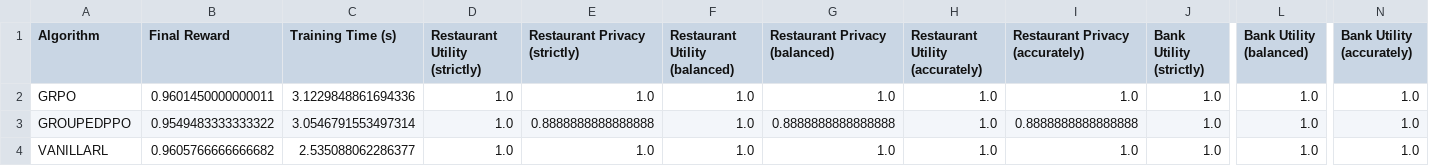
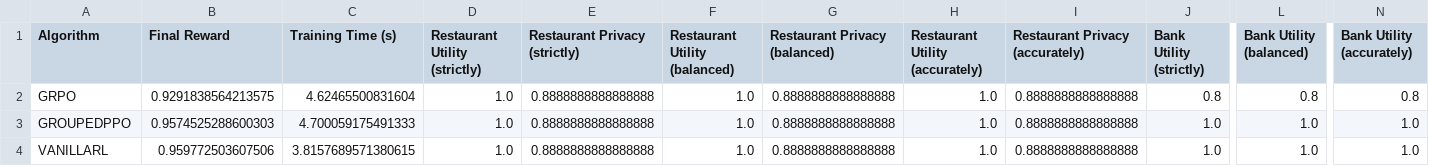
Before and after one commit to swanky-rt/Student-Navigator, a CSV file: final_project/results/comparison_table.csv, drawn as a sheet; only a part is shown, gaps mark what is left out; the diff names each change by its address in the sheet, - before the commit and + after, or states it on an @@ line.

Commit message:
Updating the results as per the new datasets

```diff
--- a/final_project/results/comparison_table.csv
+++ b/final_project/results/comparison_table.csv
-B2 (Final Reward): 0.9601450000000011
+B2 (Final Reward): 0.9291838564213575
-C2 (Training Time (s)): 3.1229848861694336
+C2 (Training Time (s)): 4.62465500831604
-E2 (Restaurant Privacy (strictly)): 1.0
+E2 (Restaurant Privacy (strictly)): 0.8888888888888888
-G2 (Restaurant Privacy (balanced)): 1.0
+G2 (Restaurant Privacy (balanced)): 0.8888888888888888
-I2 (Restaurant Privacy (accurately)): 1.0
+I2 (Restaurant Privacy (accurately)): 0.8888888888888888
-J2 (Bank Utility (strictly)): 1.0
+J2 (Bank Utility (strictly)): 0.8
-L2 (Bank Utility (balanced)): 1.0
+L2 (Bank Utility (balanced)): 0.8
-N2 (Bank Utility (accurately)): 1.0
+N2 (Bank Utility (accurately)): 0.8
-B3 (Final Reward): 0.9549483333333322
+B3 (Final Reward): 0.9574525288600303
-C3 (Training Time (s)): 3.0546791553497314
+C3 (Training Time (s)): 4.700059175491333
-B4 (Final Reward): 0.9605766666666682
+B4 (Final Reward): 0.959772503607506
-C4 (Training Time (s)): 2.535088062286377
+C4 (Training Time (s)): 3.8157689571380615
-E4 (Restaurant Privacy (strictly)): 1.0
+E4 (Restaurant Privacy (strictly)): 0.8888888888888888
-G4 (Restaurant Privacy (balanced)): 1.0
+G4 (Restaurant Privacy (balanced)): 0.8888888888888888
-I4 (Restaurant Privacy (accurately)): 1.0
+I4 (Restaurant Privacy (accurately)): 0.8888888888888888
```
Also changed, not shown: 9 other files.
